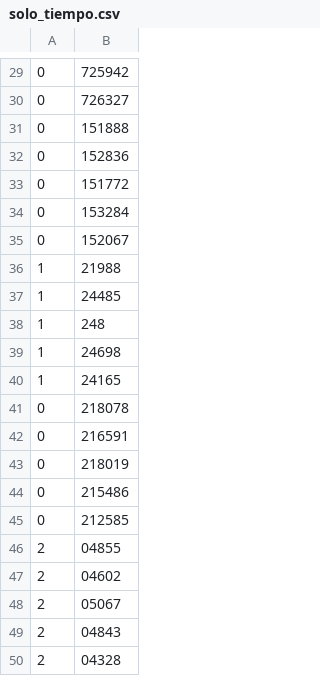
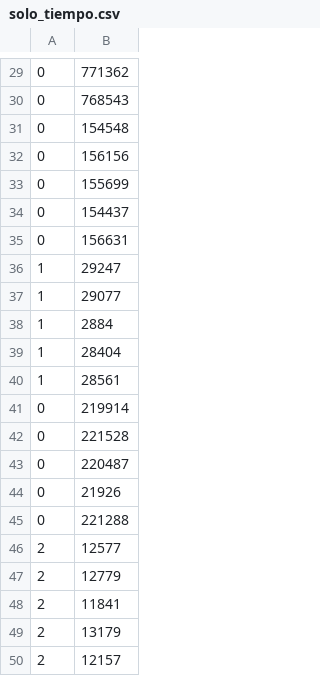
Before and after one commit to paulaa7/MDD-MH, a CSV file: solo_tiempo.csv, drawn as a sheet; only a part is shown, gaps mark what is left out; the diff covers the shown part only.

```diff
--- a/solo_tiempo.csv
+++ b/solo_tiempo.csv
@@ -29,22 +29,22 @@
-0,725942
-0,726327
-0,151888
-0,152836
-0,151772
-0,153284
-0,152067
-1,21988
-1,24485
-1,248
-1,24698
-1,24165
-0,218078
-0,216591
-0,218019
-0,215486
-0,212585
-2,04855
-2,04602
-2,05067
-2,04843
-2,04328
+0,771362
+0,768543
+0,154548
+0,156156
+0,155699
+0,154437
+0,156631
+1,29247
+1,29077
+1,2884
+1,28404
+1,28561
+0,219914
+0,221528
+0,220487
+0,21926
+0,221288
+2,12577
+2,12779
+2,11841
+2,13179
+2,12157
```
Also changed, not shown: 28 edited cells elsewhere in this file, solo_fitness.csv, 21 other files.
